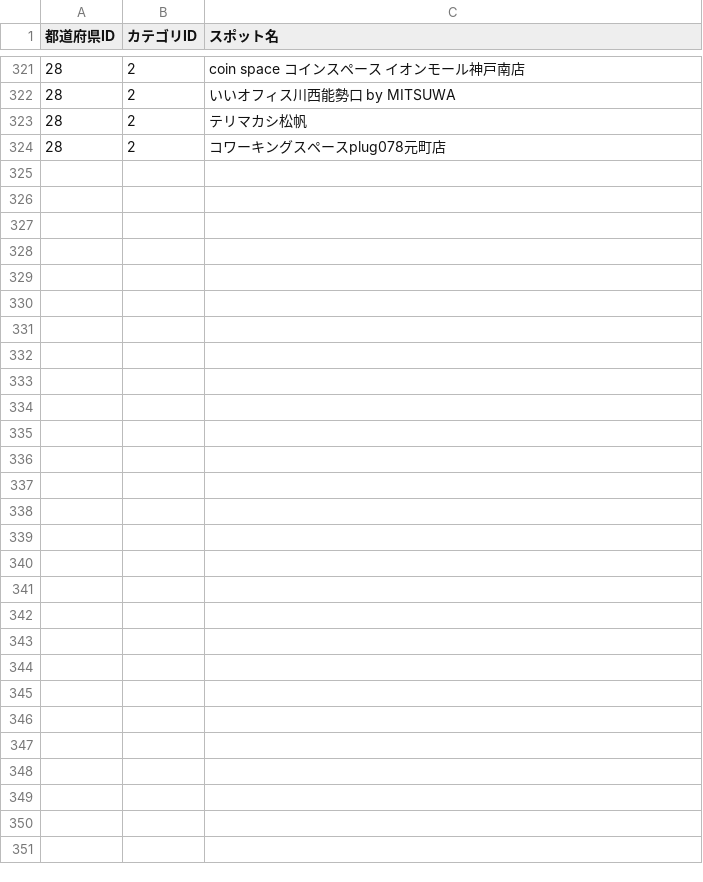
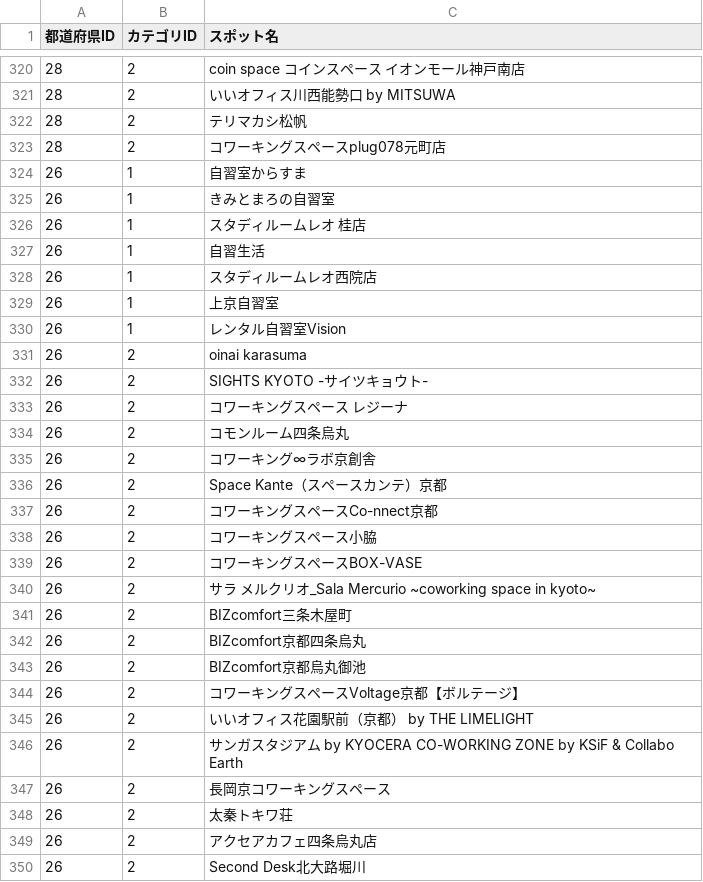
Before and after one commit to Yuki11saitou/LearnLocator, a CSV file: lib/spot.csv, drawn as a sheet; only a part is shown, gaps mark what is left out; the diff covers the shown part only.

Commit message:
feat: #167 京都データ追加

```diff
--- a/lib/spot.csv
+++ b/lib/spot.csv
@@ -324 +323,28 @@
 28,2,コワーキングスペースplug078元町店
+26,1,自習室からすま
+26,1,きみとまろの自習室
+26,1,スタディルームレオ 桂店
+26,1,自習生活
+26,1,スタディルームレオ西院店
+26,1,上京自習室
+26,1,レンタル自習室Vision
+26,2,oinai karasuma
+26,2,SIGHTS KYOTO -サイツキョウト-
+26,2,コワーキングスペース レジーナ
+26,2,コモンルーム四条烏丸
+26,2,コワーキング∞ラボ京創舎
+26,2,Space Kante（スペースカンテ）京都
+26,2,コワーキングスペースCo-nnect京都
+26,2,コワーキングスペース小脇
+26,2,コワーキングスペースBOX-VASE
+26,2,サラ メルクリオ_Sala Mercurio ~coworking space in kyoto~
+26,2,BIZcomfort三条木屋町
+26,2,BIZcomfort京都四条烏丸
+26,2,BIZcomfort京都烏丸御池
+26,2,コワーキングスペースVoltage京都【ボルテージ】
+26,2,いいオフィス花園駅前（京都） by THE LIMELIGHT
+26,2,サンガスタジアム by KYOCERA CO-WORKING ZONE by KSiF & Collabo Earth
+26,2,長岡京コワーキングスペース
+26,2,太秦トキワ荘
+26,2,アクセアカフェ四条烏丸店
+26,2,Second Desk北大路堀川
```
Also changed, not shown: 1 removed row elsewhere in this file.
